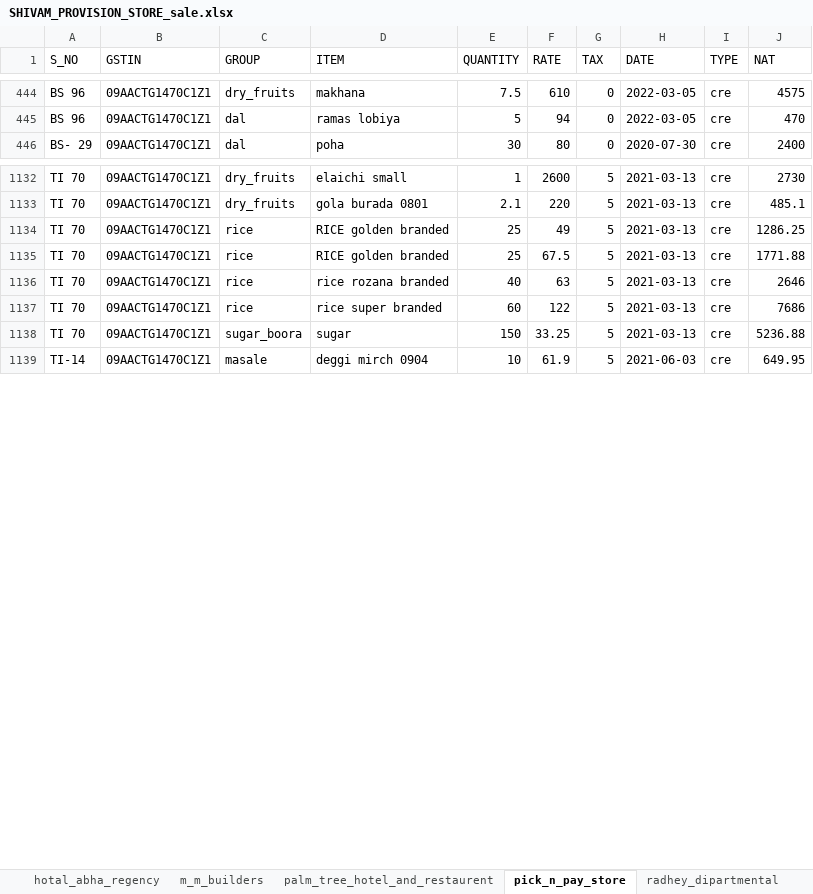
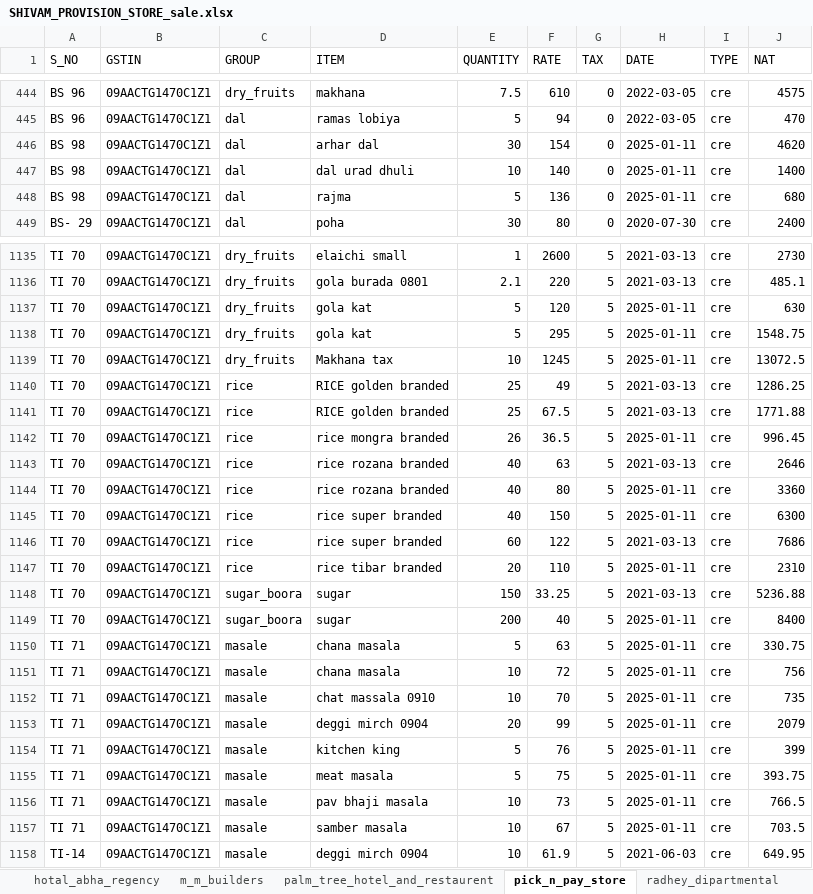
Before and after one commit to Utkarshagrawal1906/Acc, an Excel workbook: SHIVAM_PROVISION_STORE_sale.xlsx, sheet pick_n_pay_store, drawn as a sheet; only a part is shown, gaps mark what is left out; values as stored, in another font and other column widths than the file's, no borders; the diff names each change by its address in the sheet, - before the commit and + after, or states it on an @@ line.

```diff
--- a/SHIVAM_PROVISION_STORE_sale.xlsx (sheet pick_n_pay_store)
+++ b/SHIVAM_PROVISION_STORE_sale.xlsx (sheet pick_n_pay_store)
+row 446: BS 98 | 09AACTG1470C1Z1 | dal | arhar dal | 30 | 154 | 0 | 2025-01-11 | cre | 4620
+row 447: BS 98 | 09AACTG1470C1Z1 | dal | dal urad dhuli | 10 | 140 | 0 | 2025-01-11 | cre | 1400
+row 448: BS 98 | 09AACTG1470C1Z1 | dal | rajma | 5 | 136 | 0 | 2025-01-11 | cre | 680
+row 1137: TI 70 | 09AACTG1470C1Z1 | dry_fruits | gola kat | 5 | 120 | 5 | 2025-01-11 | cre | 630
+row 1138: TI 70 | 09AACTG1470C1Z1 | dry_fruits | gola kat | 5 | 295 | 5 | 2025-01-11 | cre | 1548.75
+row 1139: TI 70 | 09AACTG1470C1Z1 | dry_fruits | Makhana tax | 10 | 1245 | 5 | 2025-01-11 | cre | 13072.5
+row 1142: TI 70 | 09AACTG1470C1Z1 | rice | rice mongra branded | 26 | 36.5 | 5 | 2025-01-11 | cre | 996.45
+row 1144: TI 70 | 09AACTG1470C1Z1 | rice | rice rozana branded | 40 | 80 | 5 | 2025-01-11 | cre | 3360
+row 1145: TI 70 | 09AACTG1470C1Z1 | rice | rice super branded | 40 | 150 | 5 | 2025-01-11 | cre | 6300
+row 1147: TI 70 | 09AACTG1470C1Z1 | rice | rice tibar branded | 20 | 110 | 5 | 2025-01-11 | cre | 2310
+row 1149: TI 70 | 09AACTG1470C1Z1 | sugar_boora | sugar | 200 | 40 | 5 | 2025-01-11 | cre | 8400
+row 1150: TI 71 | 09AACTG1470C1Z1 | masale | chana masala | 5 | 63 | 5 | 2025-01-11 | cre | 330.75
+row 1151: TI 71 | 09AACTG1470C1Z1 | masale | chana masala | 10 | 72 | 5 | 2025-01-11 | cre | 756
+row 1152: TI 71 | 09AACTG1470C1Z1 | masale | chat massala 0910 | 10 | 70 | 5 | 2025-01-11 | cre | 735
+row 1153: TI 71 | 09AACTG1470C1Z1 | masale | deggi mirch 0904 | 20 | 99 | 5 | 2025-01-11 | cre | 2079
+row 1154: TI 71 | 09AACTG1470C1Z1 | masale | kitchen king | 5 | 76 | 5 | 2025-01-11 | cre | 399
+row 1155: TI 71 | 09AACTG1470C1Z1 | masale | meat masala | 5 | 75 | 5 | 2025-01-11 | cre | 393.75
+row 1156: TI 71 | 09AACTG1470C1Z1 | masale | pav bhaji masala | 10 | 73 | 5 | 2025-01-11 | cre | 766.5
+row 1157: TI 71 | 09AACTG1470C1Z1 | masale | samber masala | 10 | 67 | 5 | 2025-01-11 | cre | 703.5
```
Also changed, not shown: sheet palm_tree_hotel_and_restaurent, sheet cash, sheet m_m_builders.
